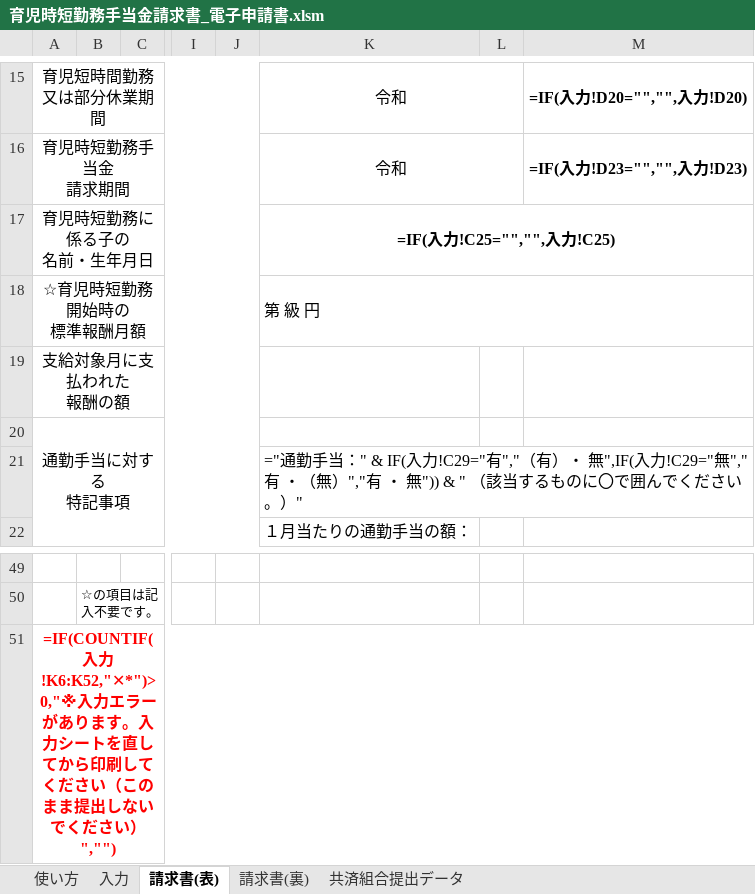
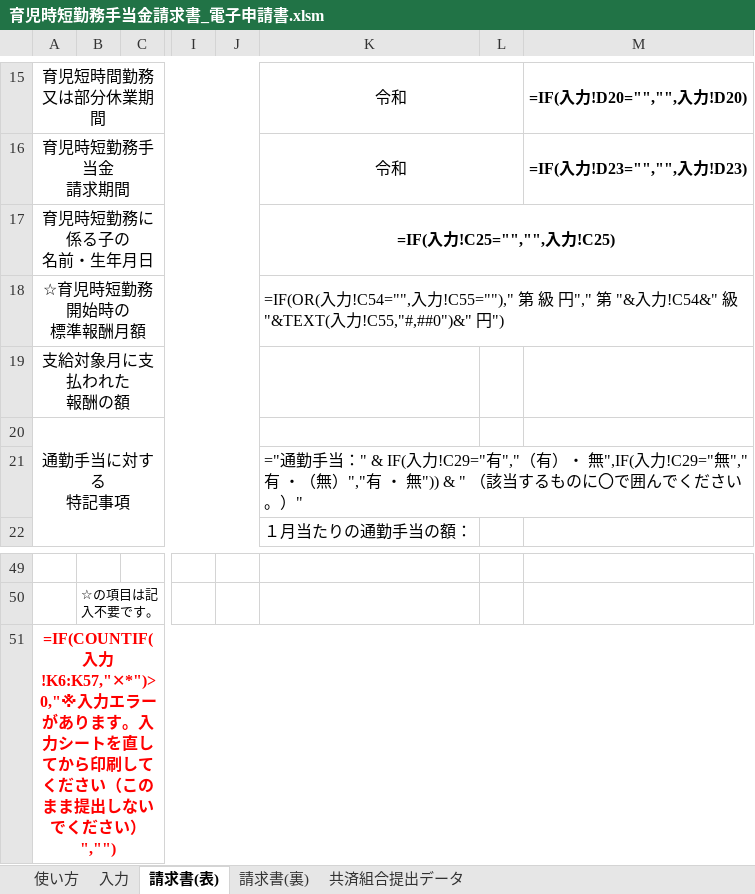
Before and after one commit to iidodo-com/iidodo, an Excel workbook: 育児時短勤務手当金/育児時短勤務手当金請求書_電子申請書.xlsm, sheet 請求書(表), drawn as a sheet; only a part is shown, gaps mark what is left out; values as stored, in another font and other column widths than the file's, no borders; formulas without a stored value are shown as written; the diff names each change by its address in the sheet, - before the commit and + after, or states it on an @@ line.

```diff
--- a/育児時短勤務手当金/育児時短勤務手当金請求書_電子申請書.xlsm (sheet 請求書(表))
+++ b/育児時短勤務手当金/育児時短勤務手当金請求書_電子申請書.xlsm (sheet 請求書(表))
-K18: 第 級 円
+K18: =IF(OR(入力!C54="",入力!C55="")," 第 級 円"," 第 "&入力!C54&" 級 "&TEXT(入力!C55,"#,##0")&" 円")
-A51: =IF(COUNTIF(入力!K6:K52,"✕*")>0,"※入力エラ…
+A51: =IF(COUNTIF(入力!K6:K57,"✕*")>0,"※入力エラ…
```
Also changed, not shown: sheet 入力, sheet 共済組合提出データ, sheet 使い方, hidden cells, 7 other files.
